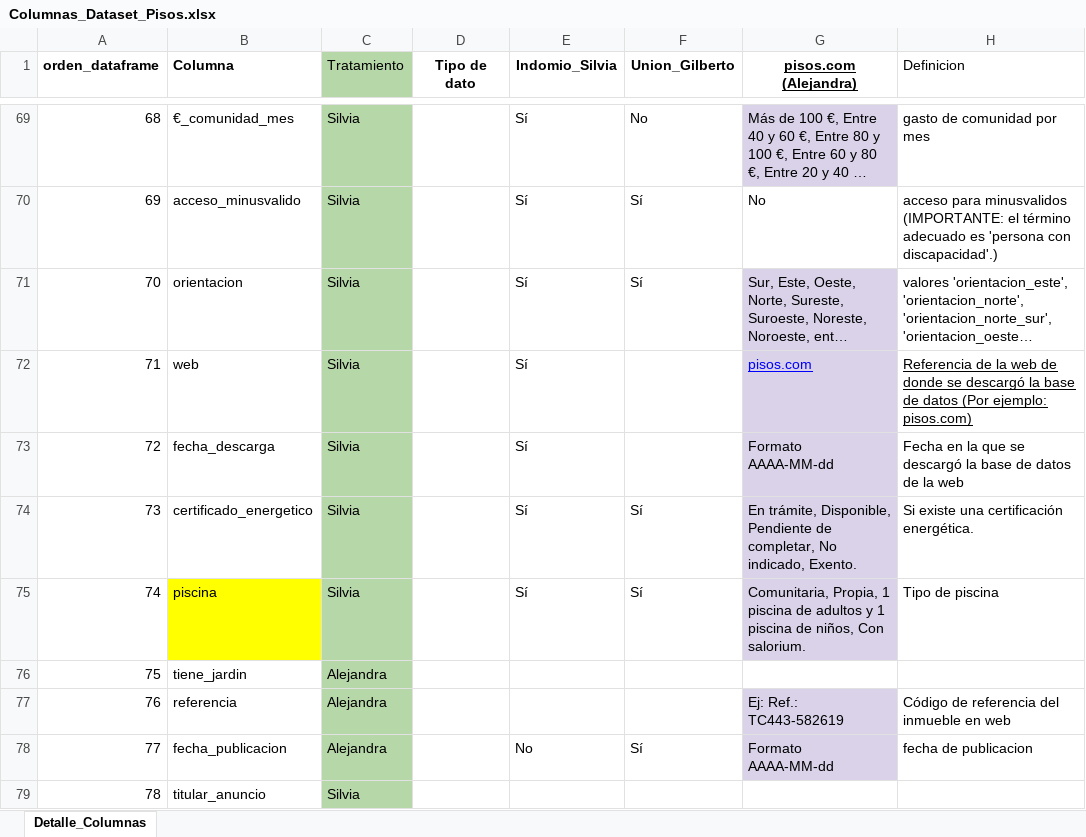
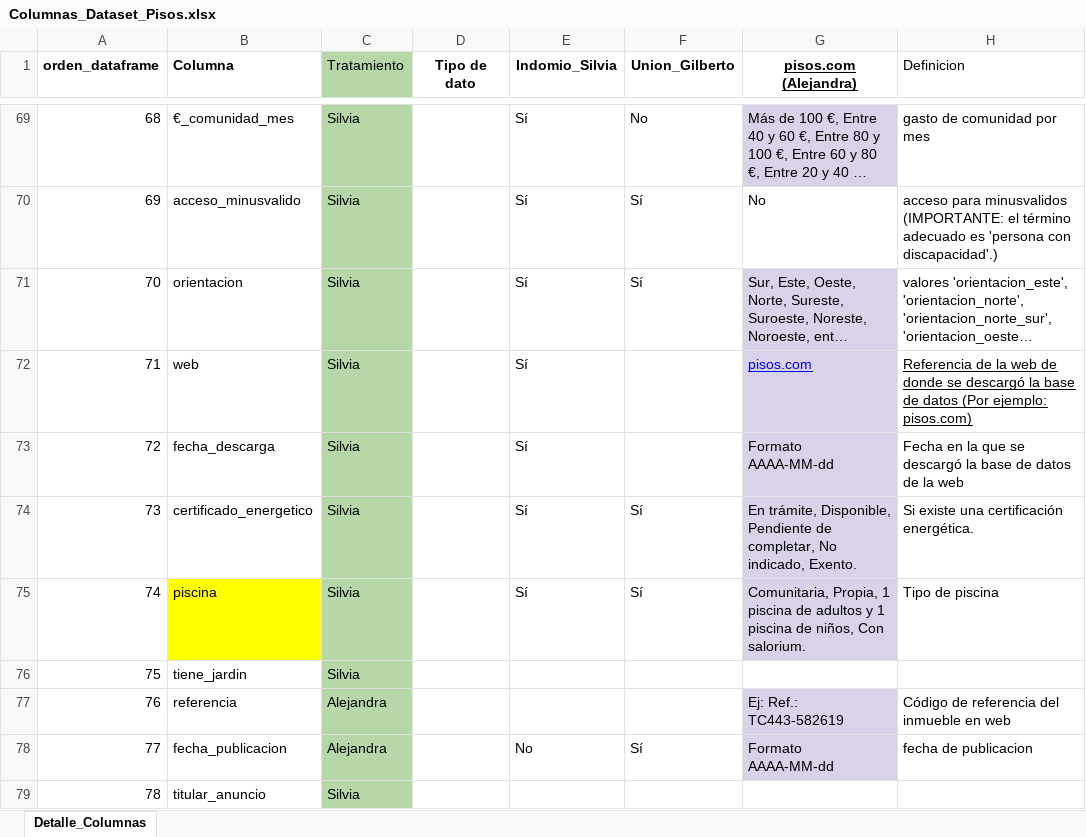
Before and after one commit to avaquerocastro/precios-de-vivienda-madrid, an Excel workbook: codigo/01-preprocesamiento-de-datos/Columnas_Dataset_Pisos.xlsx, sheet Detalle_Columnas, drawn as a sheet; only a part is shown, gaps mark what is left out; long unchanged cells end in …; values as stored, in another font and other column widths than the file's, no borders; charts and pictures not drawn; the diff names each change by its address in the sheet, - before the commit and + after, or states it on an @@ line.

Commit message:
cambio del fichero

```diff
--- a/codigo/01-preprocesamiento-de-datos/Columnas_Dataset_Pisos.xlsx (sheet Detalle_Columnas)
+++ b/codigo/01-preprocesamiento-de-datos/Columnas_Dataset_Pisos.xlsx (sheet Detalle_Columnas)
-C76 (Tratamiento): Alejandra
+C76 (Tratamiento): Silvia
```
